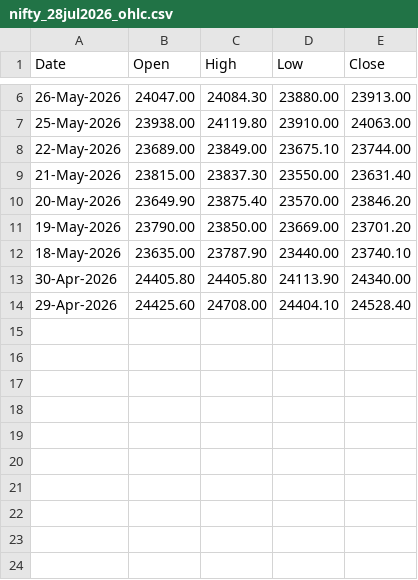
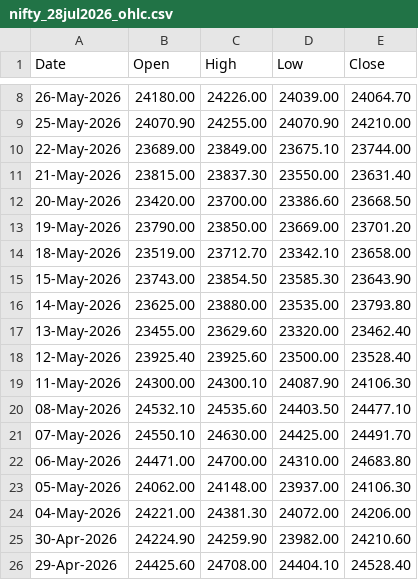
Before and after one commit to 27Krishnan/ZenithTrade-Algo, a CSV file: data/nse_ohlc/nifty_28jul2026_ohlc.csv, drawn as a sheet; only a part is shown, gaps mark what is left out; the diff covers the shown part only.

```diff
--- a/data/nse_ohlc/nifty_28jul2026_ohlc.csv
+++ b/data/nse_ohlc/nifty_28jul2026_ohlc.csv
@@ -6,9 +8,19 @@ Date,Open,High,Low,Close
-26-May-2026,24047.00,24084.30,23880.00,23913.00
-25-May-2026,23938.00,24119.80,23910.00,24063.00
+26-May-2026,24180.00,24226.00,24039.00,24064.70
+25-May-2026,24070.90,24255.00,24070.90,24210.00
 22-May-2026,23689.00,23849.00,23675.10,23744.00
 21-May-2026,23815.00,23837.30,23550.00,23631.40
-20-May-2026,23649.90,23875.40,23570.00,23846.20
+20-May-2026,23420.00,23700.00,23386.60,23668.50
 19-May-2026,23790.00,23850.00,23669.00,23701.20
-18-May-2026,23635.00,23787.90,23440.00,23740.10
-30-Apr-2026,24405.80,24405.80,24113.90,24340.00
+18-May-2026,23519.00,23712.70,23342.10,23658.00
+15-May-2026,23743.00,23854.50,23585.30,23643.90
+14-May-2026,23625.00,23880.00,23535.00,23793.80
+13-May-2026,23455.00,23629.60,23320.00,23462.40
+12-May-2026,23925.40,23925.60,23500.00,23528.40
+11-May-2026,24300.00,24300.10,24087.90,24106.30
+08-May-2026,24532.10,24535.60,24403.50,24477.10
+07-May-2026,24550.10,24630.00,24425.00,24491.70
+06-May-2026,24471.00,24700.00,24310.00,24683.80
+05-May-2026,24062.00,24148.00,23937.00,24106.30
+04-May-2026,24221.00,24381.30,24072.00,24206.00
+30-Apr-2026,24224.90,24259.90,23982.00,24210.60
 29-Apr-2026,24425.60,24708.00,24404.10,24528.40
```
Also changed, not shown: 2 added rows and 16 edited cells elsewhere in this file.
